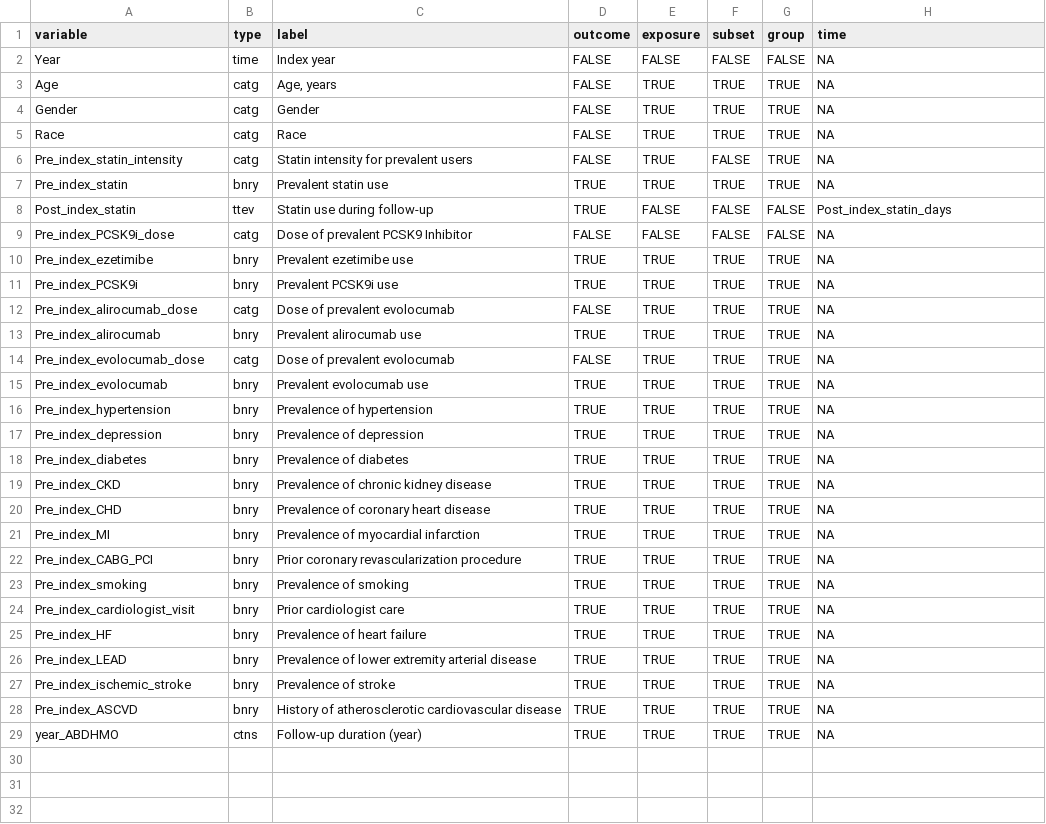
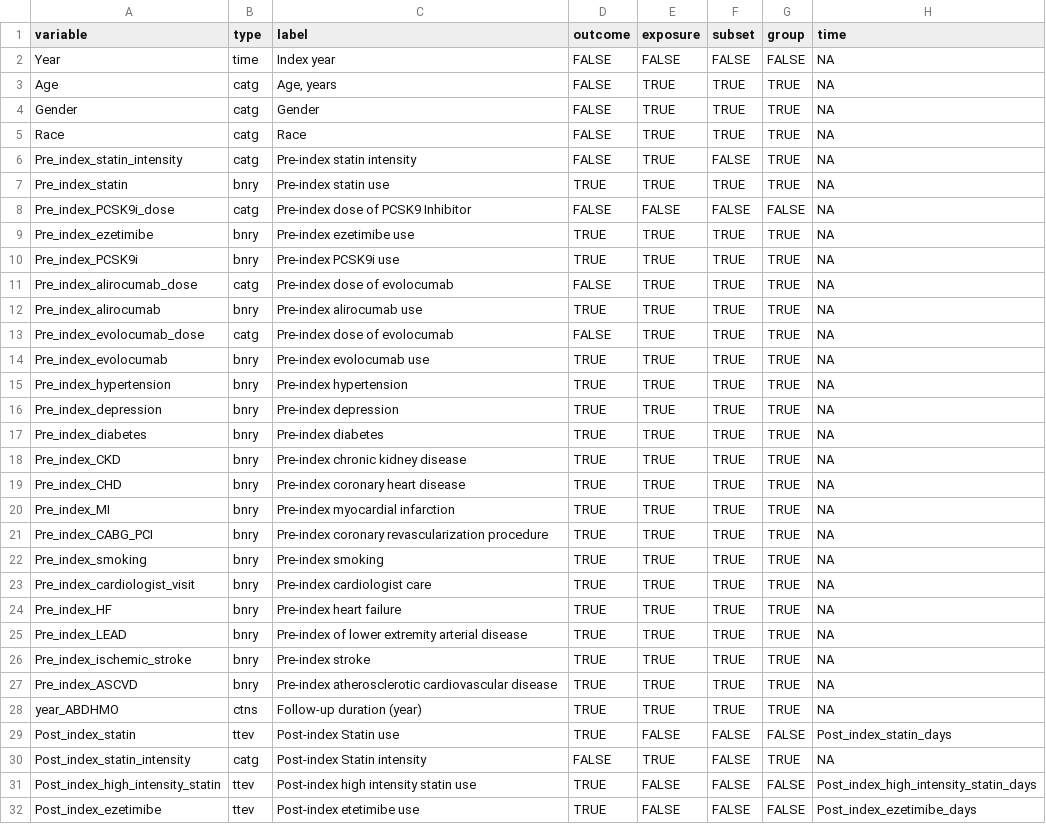
Before and after one commit to bcjaeger/medicap, a CSV file: data/key.csv, drawn as a sheet; only a part is shown; the diff covers the shown part only.

```diff
--- a/data/key.csv
+++ b/data/key.csv
@@ -5,25 +5,28 @@ Gender,catg,Gender,FALSE,TRUE,TRUE,TRUE,NA
 Race,catg,Race,FALSE,TRUE,TRUE,TRUE,NA
-Pre_index_statin_intensity,catg,Statin intensity for prevalent users,FALSE,TRUE,FALSE,TRUE,NA
-Pre_index_statin,bnry,Prevalent statin use,TRUE,TRUE,TRUE,TRUE,NA
-Post_index_statin,ttev,Statin use during follow-up,TRUE,FALSE,FALSE,FALSE,Post_index_statin_days
-Pre_index_PCSK9i_dose,catg,Dose of prevalent PCSK9 Inhibitor,FALSE,FALSE,FALSE,FALSE,NA
-Pre_index_ezetimibe,bnry,Prevalent ezetimibe use,TRUE,TRUE,TRUE,TRUE,NA
-Pre_index_PCSK9i,bnry,Prevalent PCSK9i use,TRUE,TRUE,TRUE,TRUE,NA
-Pre_index_alirocumab_dose,catg,Dose of prevalent evolocumab,FALSE,TRUE,TRUE,TRUE,NA
-Pre_index_alirocumab,bnry,Prevalent alirocumab use,TRUE,TRUE,TRUE,TRUE,NA
-Pre_index_evolocumab_dose,catg,Dose of prevalent evolocumab,FALSE,TRUE,TRUE,TRUE,NA
-Pre_index_evolocumab,bnry,Prevalent evolocumab use,TRUE,TRUE,TRUE,TRUE,NA
-Pre_index_hypertension,bnry,Prevalence of hypertension,TRUE,TRUE,TRUE,TRUE,NA
-Pre_index_depression,bnry,Prevalence of depression,TRUE,TRUE,TRUE,TRUE,NA
-Pre_index_diabetes,bnry,Prevalence of diabetes,TRUE,TRUE,TRUE,TRUE,NA
-Pre_index_CKD,bnry,Prevalence of chronic kidney disease,TRUE,TRUE,TRUE,TRUE,NA
-Pre_index_CHD,bnry,Prevalence of coronary heart disease,TRUE,TRUE,TRUE,TRUE,NA
-Pre_index_MI,bnry,Prevalence of myocardial infarction,TRUE,TRUE,TRUE,TRUE,NA
-Pre_index_CABG_PCI,bnry,Prior coronary revascularization procedure,TRUE,TRUE,TRUE,TRUE,NA
-Pre_index_smoking,bnry,Prevalence of smoking,TRUE,TRUE,TRUE,TRUE,NA
-Pre_index_cardiologist_visit,bnry,Prior cardiologist care,TRUE,TRUE,TRUE,TRUE,NA
-Pre_index_HF,bnry,Prevalence of heart failure,TRUE,TRUE,TRUE,TRUE,NA
-Pre_index_LEAD,bnry,Prevalence of lower extremity arterial disease,TRUE,TRUE,TRUE,TRUE,NA
-Pre_index_ischemic_stroke,bnry,Prevalence of stroke,TRUE,TRUE,TRUE,TRUE,NA
-Pre_index_ASCVD,bnry,History of atherosclerotic cardiovascular disease,TRUE,TRUE,TRUE,TRUE,NA
+Pre_index_statin_intensity,catg,Pre-index statin intensity,FALSE,TRUE,FALSE,TRUE,NA
+Pre_index_statin,bnry,Pre-index statin use,TRUE,TRUE,TRUE,TRUE,NA
+Pre_index_PCSK9i_dose,catg,Pre-index dose of PCSK9 Inhibitor,FALSE,FALSE,FALSE,FALSE,NA
+Pre_index_ezetimibe,bnry,Pre-index ezetimibe use,TRUE,TRUE,TRUE,TRUE,NA
+Pre_index_PCSK9i,bnry,Pre-index PCSK9i use,TRUE,TRUE,TRUE,TRUE,NA
+Pre_index_alirocumab_dose,catg,Pre-index dose of evolocumab,FALSE,TRUE,TRUE,TRUE,NA
+Pre_index_alirocumab,bnry,Pre-index alirocumab use,TRUE,TRUE,TRUE,TRUE,NA
+Pre_index_evolocumab_dose,catg,Pre-index dose of evolocumab,FALSE,TRUE,TRUE,TRUE,NA
+Pre_index_evolocumab,bnry,Pre-index evolocumab use,TRUE,TRUE,TRUE,TRUE,NA
+Pre_index_hypertension,bnry,Pre-index hypertension,TRUE,TRUE,TRUE,TRUE,NA
+Pre_index_depression,bnry,Pre-index depression,TRUE,TRUE,TRUE,TRUE,NA
+Pre_index_diabetes,bnry,Pre-index diabetes,TRUE,TRUE,TRUE,TRUE,NA
+Pre_index_CKD,bnry,Pre-index chronic kidney disease,TRUE,TRUE,TRUE,TRUE,NA
+Pre_index_CHD,bnry,Pre-index coronary heart disease,TRUE,TRUE,TRUE,TRUE,NA
+Pre_index_MI,bnry,Pre-index myocardial infarction,TRUE,TRUE,TRUE,TRUE,NA
+Pre_index_CABG_PCI,bnry,Pre-index coronary revascularization procedure,TRUE,TRUE,TRUE,TRUE,NA
+Pre_index_smoking,bnry,Pre-index smoking,TRUE,TRUE,TRUE,TRUE,NA
+Pre_index_cardiologist_visit,bnry,Pre-index cardiologist care,TRUE,TRUE,TRUE,TRUE,NA
+Pre_index_HF,bnry,Pre-index heart failure,TRUE,TRUE,TRUE,TRUE,NA
+Pre_index_LEAD,bnry,Pre-index of lower extremity arterial disease,TRUE,TRUE,TRUE,TRUE,NA
+Pre_index_ischemic_stroke,bnry,Pre-index stroke,TRUE,TRUE,TRUE,TRUE,NA
+Pre_index_ASCVD,bnry,Pre-index atherosclerotic cardiovascular disease,TRUE,TRUE,TRUE,TRUE,NA
 year_ABDHMO,ctns,Follow-up duration (year),TRUE,TRUE,TRUE,TRUE,NA
+Post_index_statin,ttev,Post-index Statin use,TRUE,FALSE,FALSE,FALSE,Post_index_statin_days
+Post_index_statin_intensity,catg,Post-index Statin intensity,FALSE,TRUE,FALSE,TRUE,NA
+Post_index_high_intensity_statin,ttev,Post-index high intensity statin use,TRUE,FALSE,FALSE,FALSE,Post_index_high_intensity_statin_days
+Post_index_ezetimibe,ttev,Post-index etetimibe use,TRUE,FALSE,FALSE,FALSE,Post_index_ezetimibe_days
```
Also changed, not shown: 11 added rows elsewhere in this file, 2 other files.
